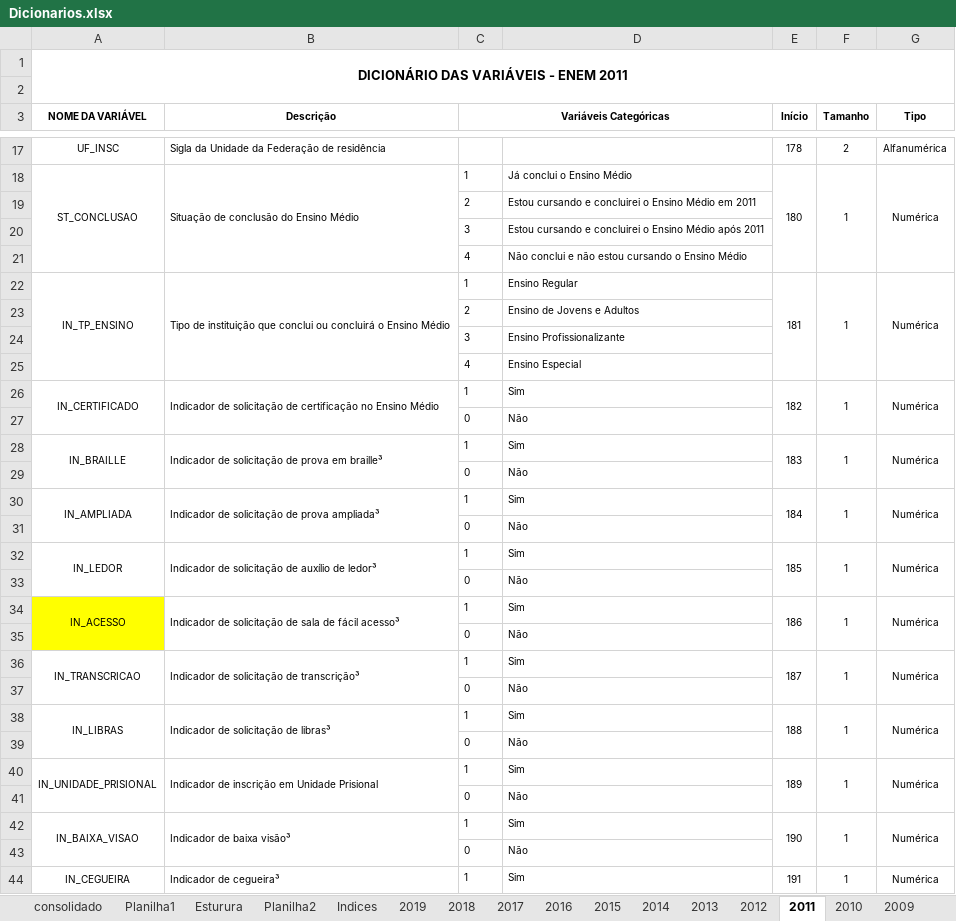
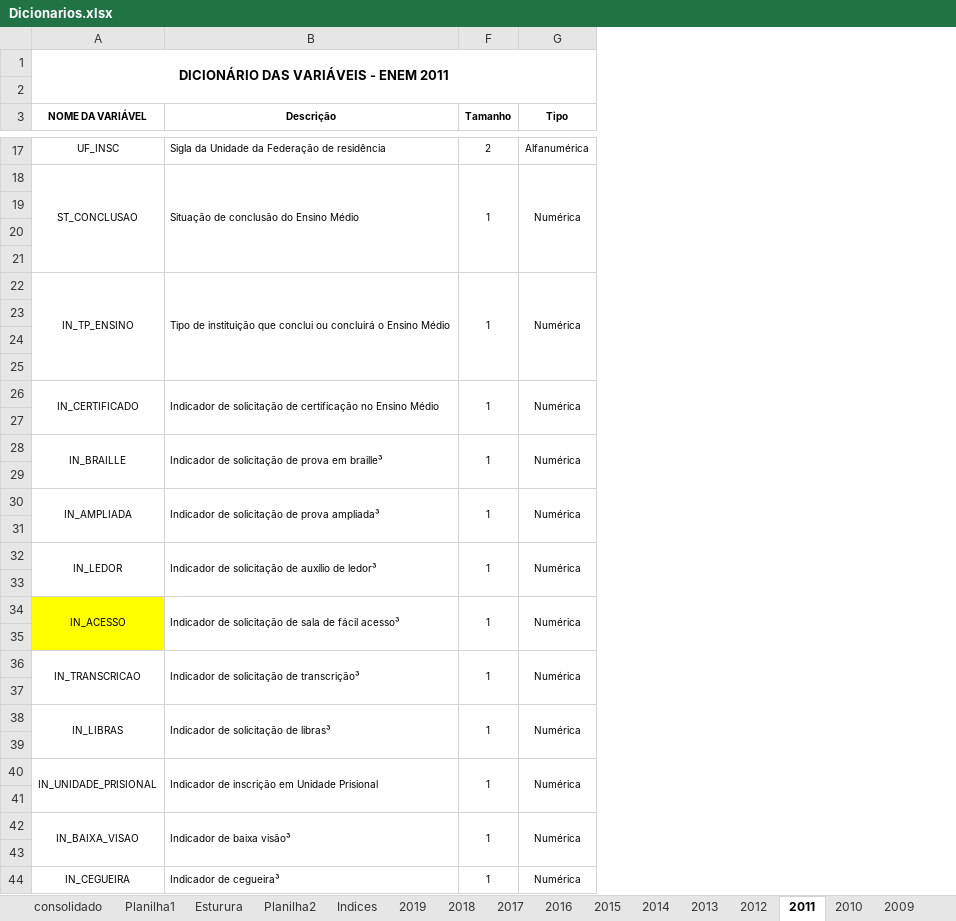
Before and after one commit to svponte/bdm, an Excel workbook: Dicionarios.xlsx, sheet 2011, drawn as a sheet; only a part is shown, gaps mark what is left out; values as stored, in another font and other column widths than the file's, no borders; the diff covers the shown part only; the diff names each change by its address in the sheet, - before the commit and + after, or states it on an @@ line.

```diff
--- a/Dicionarios.xlsx (sheet 2011)
+++ b/Dicionarios.xlsx (sheet 2011)
@@ column C (Variáveis Categóricas) hidden, rows 18-44: 1 | 2 | 3 | 4 | 1 | 2 | 3 | 4 | 1 | 0 | 1 | 0 | 1 | 0 | 1 | 0 | 1 | 0 | 1 | 0 | 1 | 0 | 1 | 0 | 1 | 0 | 1 @@
@@ column D hidden, rows 18-44: Já conclui o Ensino Médio | Estou cursando e concluirei o Ensino Médio em 2011 | Estou cursando e concluirei o Ensino Médio após 2011 | Não conclui e não estou cursando o Ensino Médio | Ensino Regular | Ensino de Jovens e Adultos | Ensino Profissionalizante | Ensino Especial | Sim | Não | Sim | Não | Sim | Não | Sim | Não | Sim | Não | Sim | Não | Sim | Não | Sim | Não | Sim | Não | Sim @@
@@ column E (Início) hidden, rows 17-44: 178 | 180 |  |  |  | 181 |  |  |  | 182 |  | 183 |  | 184 |  | 185 |  | 186 |  | 187 |  | 188 |  | 189 |  | 190 |  | 191 @@
-row 19:  |  | 2 | Estou cursando e concluirei o Ensino Médio em 2011
+row 19: (empty)
-row 20:  |  | 3 | Estou cursando e concluirei o Ensino Médio após 2011
+row 20: (empty)
-row 21:  |  | 4 | Não conclui e não estou cursando o Ensino Médio
+row 21: (empty)
-row 23:  |  | 2 | Ensino de Jovens e Adultos
+row 23: (empty)
-row 24:  |  | 3 | Ensino Profissionalizante
+row 24: (empty)
-row 25:  |  | 4 | Ensino Especial
+row 25: (empty)
-row 27:  |  | 0 | Não
+row 27: (empty)
-row 29:  |  | 0 | Não
+row 29: (empty)
-row 31:  |  | 0 | Não
+row 31: (empty)
-row 33:  |  | 0 | Não
+row 33: (empty)
-row 35:  |  | 0 | Não
+row 35: (empty)
-row 37:  |  | 0 | Não
+row 37: (empty)
-row 39:  |  | 0 | Não
+row 39: (empty)
-row 41:  |  | 0 | Não
+row 41: (empty)
-row 43:  |  | 0 | Não
+row 43: (empty)
```
Also changed, not shown: 142 edited cells elsewhere in this sheet, sheet Esturura, sheet Planilha2, sheet Planilha1, 19 other files.
